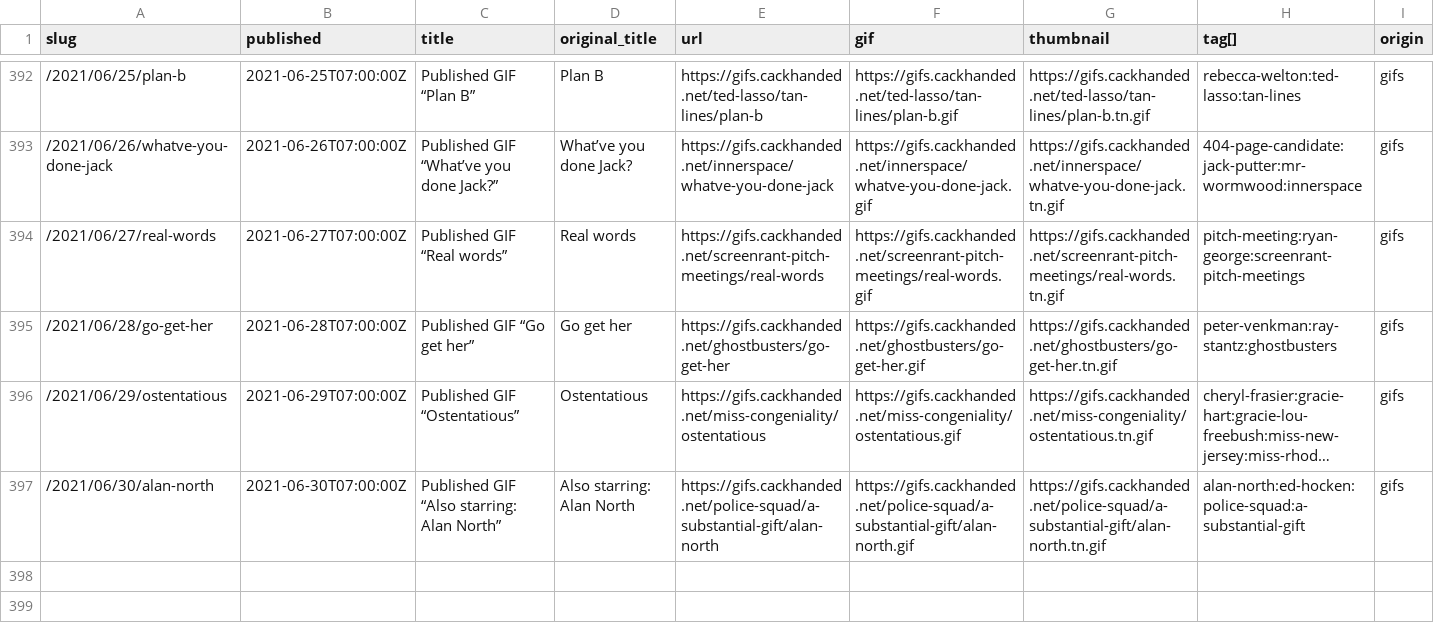
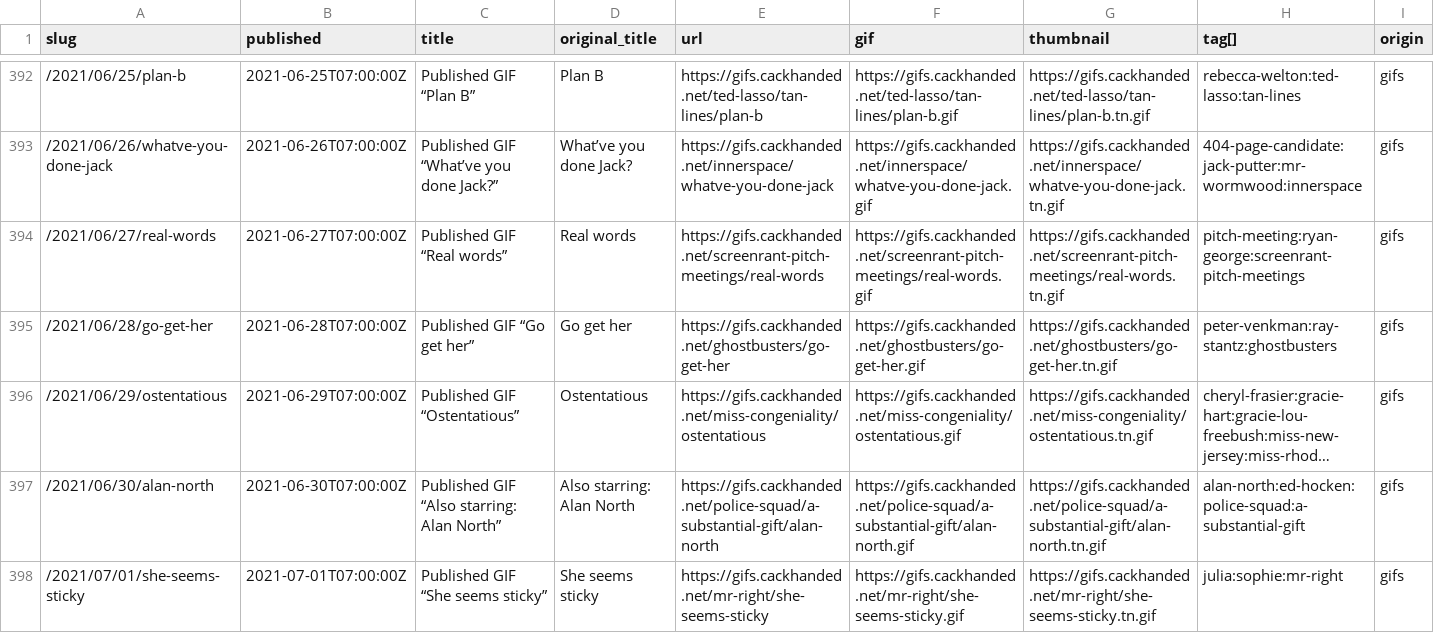
Before and after one commit to norm/marknormanfrancis.com, a CSV file: source/gifs.csv, drawn as a sheet; only a part is shown, gaps mark what is left out; long unchanged cells end in …; rows hold the shown columns only; the diff names each change by its address in the sheet, - before the commit and + after, or states it on an @@ line.

```diff
--- a/source/gifs.csv
+++ b/source/gifs.csv
+row 398: /2021/07/01/she-seems-sticky | 2021-07-01T07:00:00Z | Published GIF “She seems sticky” | She seems sticky | https://gifs.cackhanded.net/mr-right/she-seems-sticky | https://gifs.cackhanded.net/mr-right/she-seems-sticky.gif | https://gifs.cackhanded.net/mr-right/she-seems-sticky.tn.gif | julia:sophie:mr-right | gifs
```
Also changed, not shown: 8 other files.
